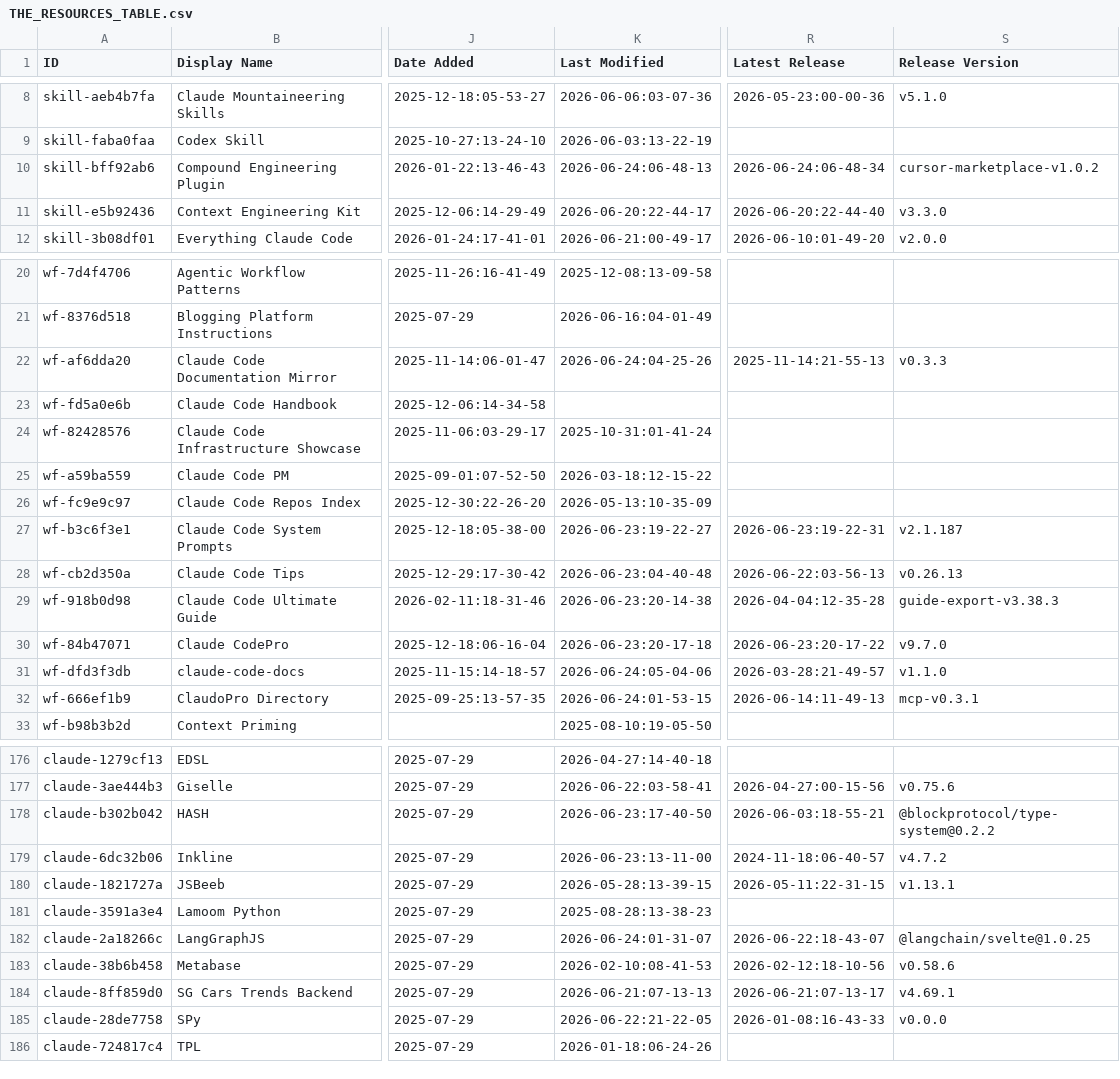
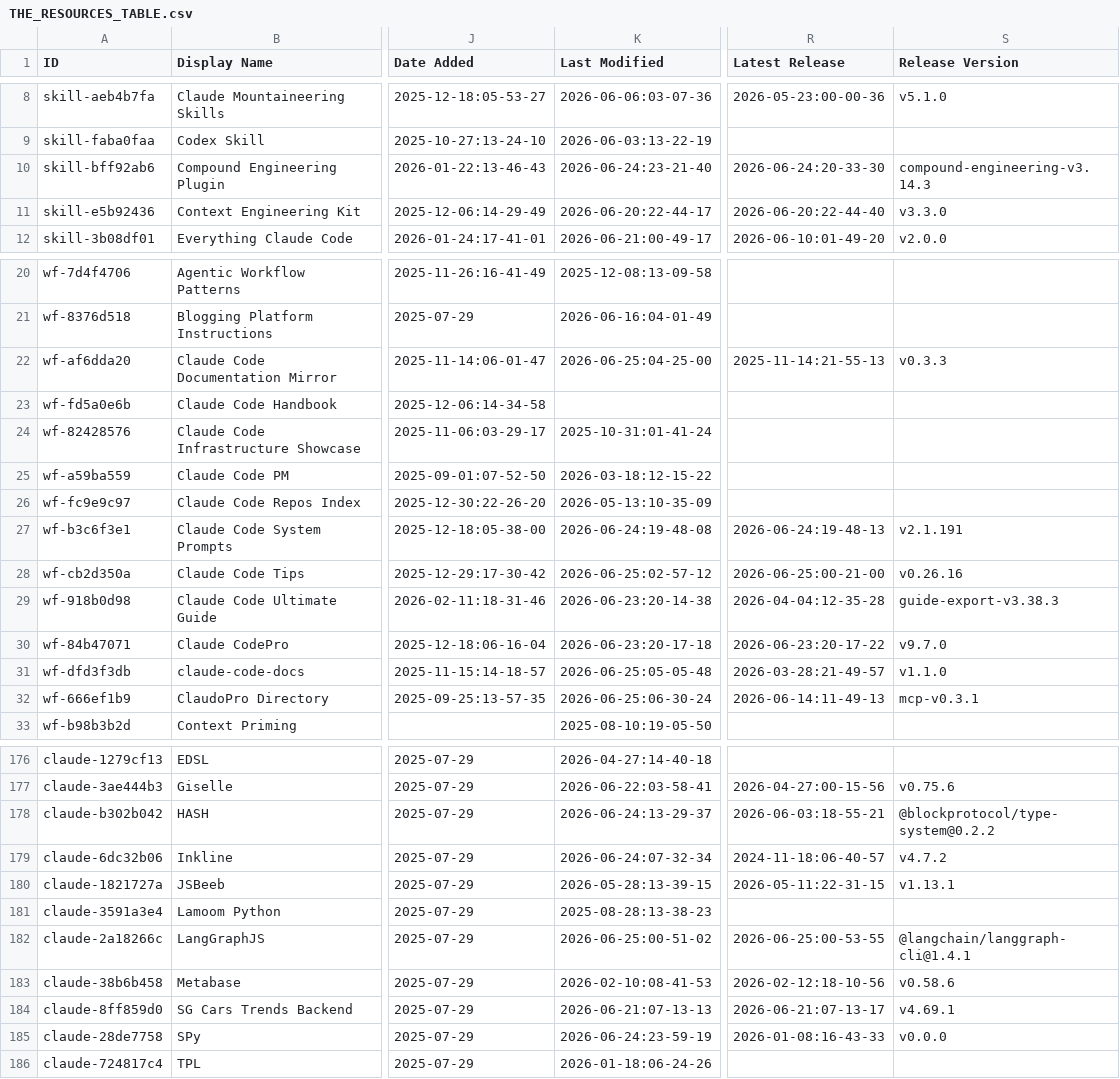
Before and after one commit to SudhiHebbar/awesome-claude-code, a CSV file: THE_RESOURCES_TABLE.csv, drawn as a sheet; only a part is shown, gaps mark what is left out; the diff covers the shown part only; the diff names each change by its address in the sheet, - before the commit and + after, or states it on an @@ line.

```diff
--- a/THE_RESOURCES_TABLE.csv
+++ b/THE_RESOURCES_TABLE.csv
-K10 (Last Modified): 2026-06-24:06-48-13
+K10 (Last Modified): 2026-06-24:23-21-40
-R10 (Latest Release): 2026-06-24:06-48-34
+R10 (Latest Release): 2026-06-24:20-33-30
-S10 (Release Version): cursor-marketplace-v1.0.2
+S10 (Release Version): compound-engineering-v3.14.3
-K22 (Last Modified): 2026-06-24:04-25-26
+K22 (Last Modified): 2026-06-25:04-25-00
-K27 (Last Modified): 2026-06-23:19-22-27
+K27 (Last Modified): 2026-06-24:19-48-08
-R27 (Latest Release): 2026-06-23:19-22-31
+R27 (Latest Release): 2026-06-24:19-48-13
-S27 (Release Version): v2.1.187
+S27 (Release Version): v2.1.191
-K28 (Last Modified): 2026-06-23:04-40-48
+K28 (Last Modified): 2026-06-25:02-57-12
-R28 (Latest Release): 2026-06-22:03-56-13
+R28 (Latest Release): 2026-06-25:00-21-00
-S28 (Release Version): v0.26.13
+S28 (Release Version): v0.26.16
-K31 (Last Modified): 2026-06-24:05-04-06
+K31 (Last Modified): 2026-06-25:05-05-48
-K32 (Last Modified): 2026-06-24:01-53-15
+K32 (Last Modified): 2026-06-25:06-30-24
-K178 (Last Modified): 2026-06-23:17-40-50
+K178 (Last Modified): 2026-06-24:13-29-37
-K179 (Last Modified): 2026-06-23:13-11-00
+K179 (Last Modified): 2026-06-24:07-32-34
-K182 (Last Modified): 2026-06-24:01-31-07
+K182 (Last Modified): 2026-06-25:00-51-02
-R182 (Latest Release): 2026-06-22:18-43-07
+R182 (Latest Release): 2026-06-25:00-53-55
-S182 (Release Version): @langchain/svelte@1.0.25
+S182 (Release Version): @langchain/langgraph-cli@1.4.1
-K185 (Last Modified): 2026-06-22:21-22-05
+K185 (Last Modified): 2026-06-24:23-59-19
```
Also changed, not shown: 15 edited cells elsewhere in this file.
